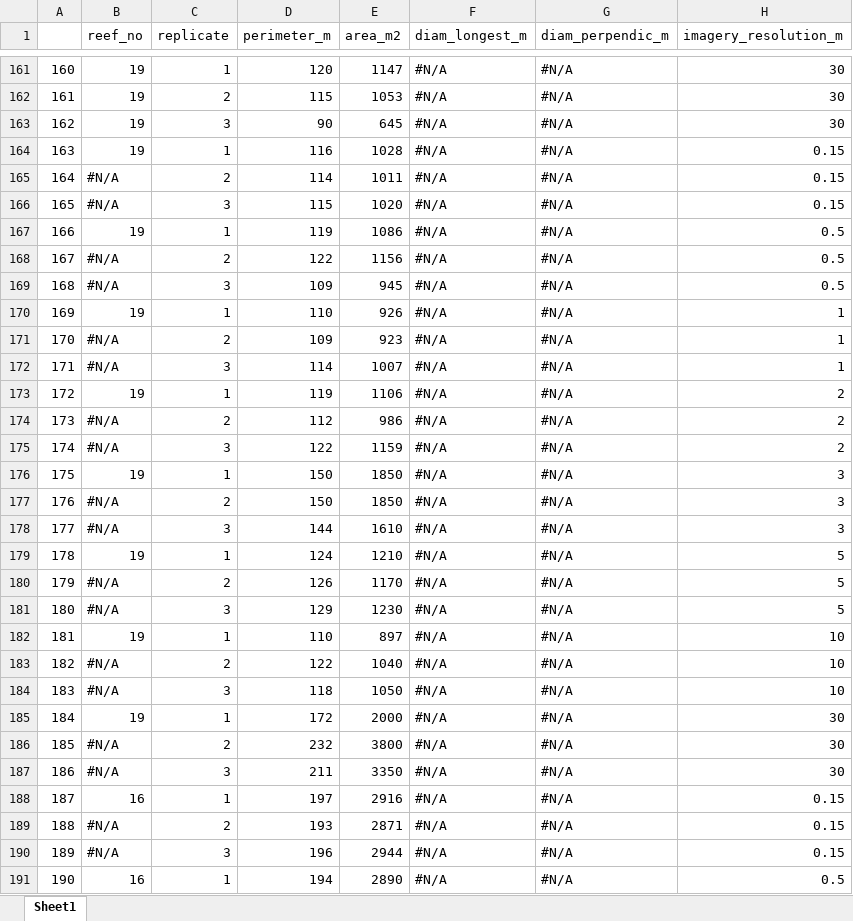
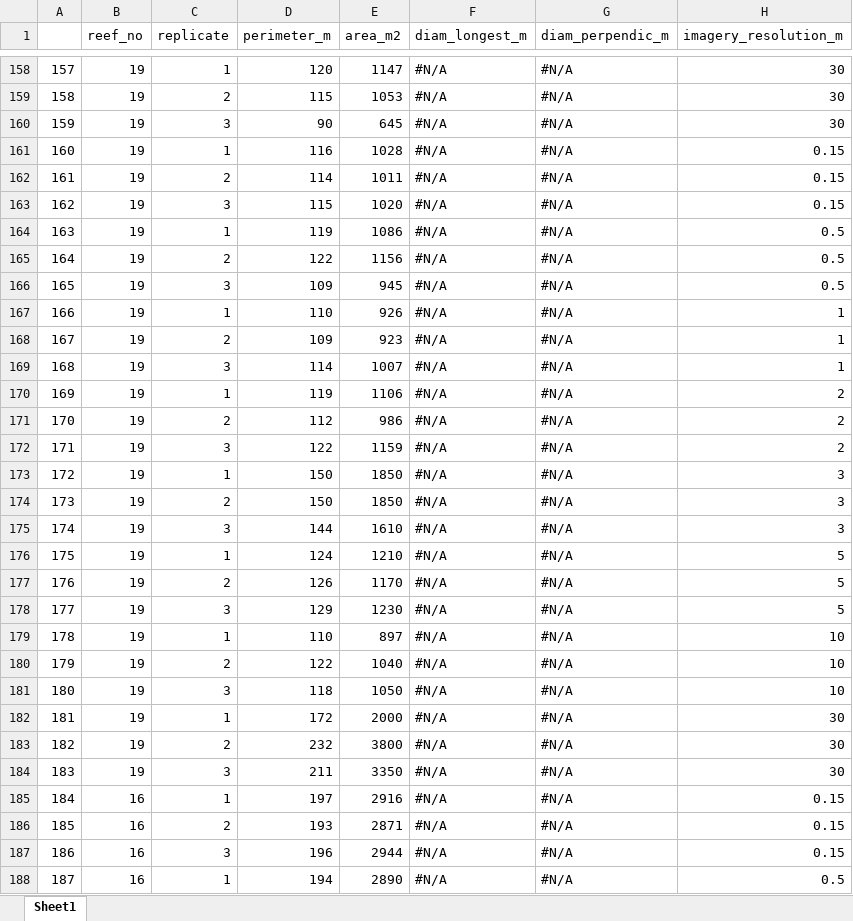
Before and after one commit to shawnafoo/Remote-Sensing-Imagery, an Excel workbook: groupdata.xlsx, sheet Sheet1, drawn as a sheet; only a part is shown, gaps mark what is left out; values as stored, in another font and other column widths than the file's, no cell formats; addresses are those after the commit; the diff covers the shown part only; the diff names each change by its address in the sheet, - before the commit and + after, or states it on an @@ line.

```diff
--- a/groupdata.xlsx (sheet Sheet1)
+++ b/groupdata.xlsx (sheet Sheet1)
@@ column A renumbered from row 56 down @@
-B162:B163 (reef_no): #N/A
+B162:B163 (reef_no): 19
-B165:B166 (reef_no): #N/A
+B165:B166 (reef_no): 19
-B168:B169 (reef_no): #N/A
+B168:B169 (reef_no): 19
-B171:B172 (reef_no): #N/A
+B171:B172 (reef_no): 19
-B174:B175 (reef_no): #N/A
+B174:B175 (reef_no): 19
-B177:B178 (reef_no): #N/A
+B177:B178 (reef_no): 19
-B180:B181 (reef_no): #N/A
+B180:B181 (reef_no): 19
-B183:B184 (reef_no): #N/A
+B183:B184 (reef_no): 19
-B186:B187 (reef_no): #N/A
+B186:B187 (reef_no): 16
```
Also changed, not shown: other rows of this sheet, cell formats, 5 other files.
